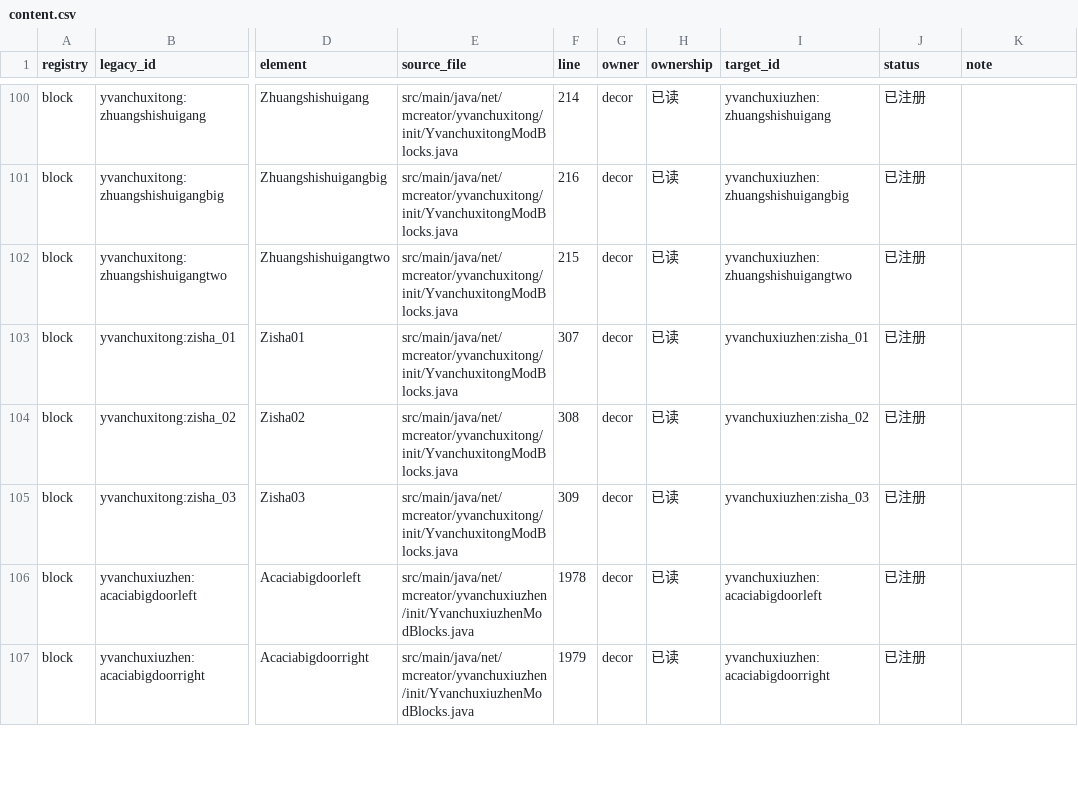
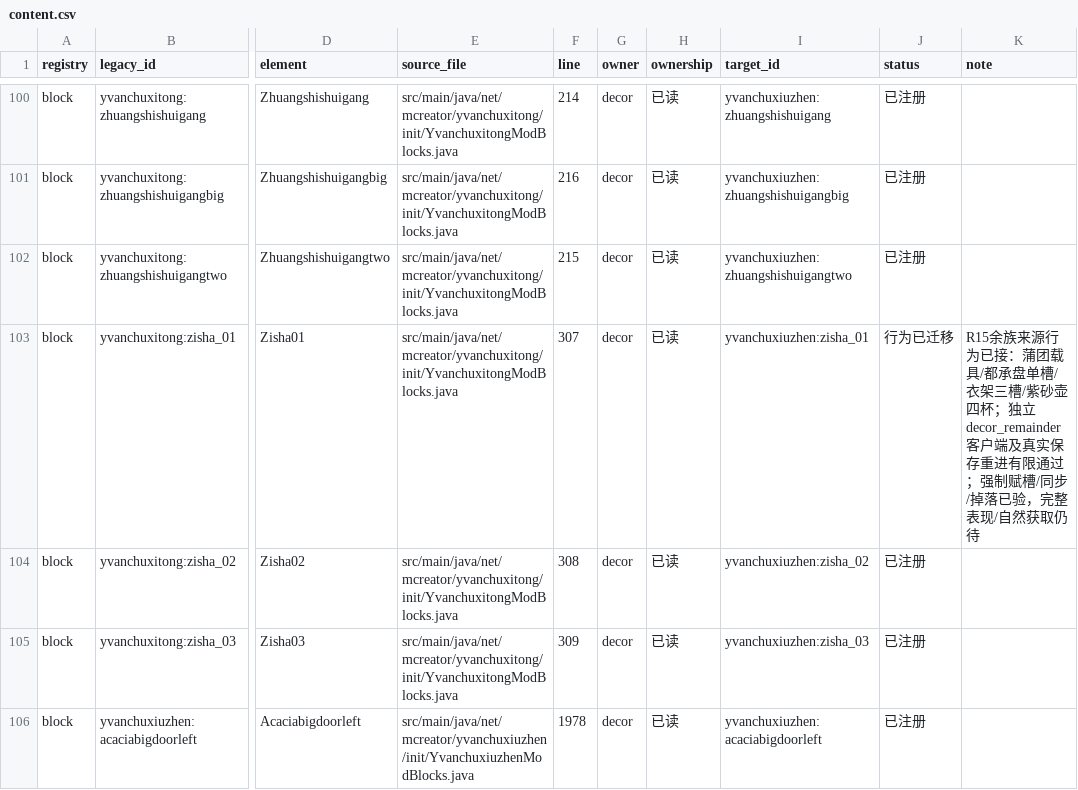
Before and after one commit to Shane77ly/yvanchuxiuzhen-1.21.1, a CSV file: docs/systems/decor/ledger/content.csv, drawn as a sheet; only a part is shown, gaps mark what is left out; the shorter side is filled out with more unchanged rows; the diff covers the shown part only; the diff names each change by its address in the sheet, - before the commit and + after, or states it on an @@ line.

```diff
--- a/docs/systems/decor/ledger/content.csv
+++ b/docs/systems/decor/ledger/content.csv
-J103 (status): 已注册
+J103 (status): 行为已迁移
-K103 (note): (empty)
+K103 (note): R15余族来源行为已接：蒲团载具/都承盘单槽/衣架三槽/紫砂壶四杯；独立decor_remainder客户端及真实保存重进有限通过；强制赋槽/同步/掉落已验，完整表现/自然获取仍待
```
Also changed, not shown: 23 edited cells elsewhere in this file, docs/reference/conversion/factory_overrides.csv, 26 other files.
